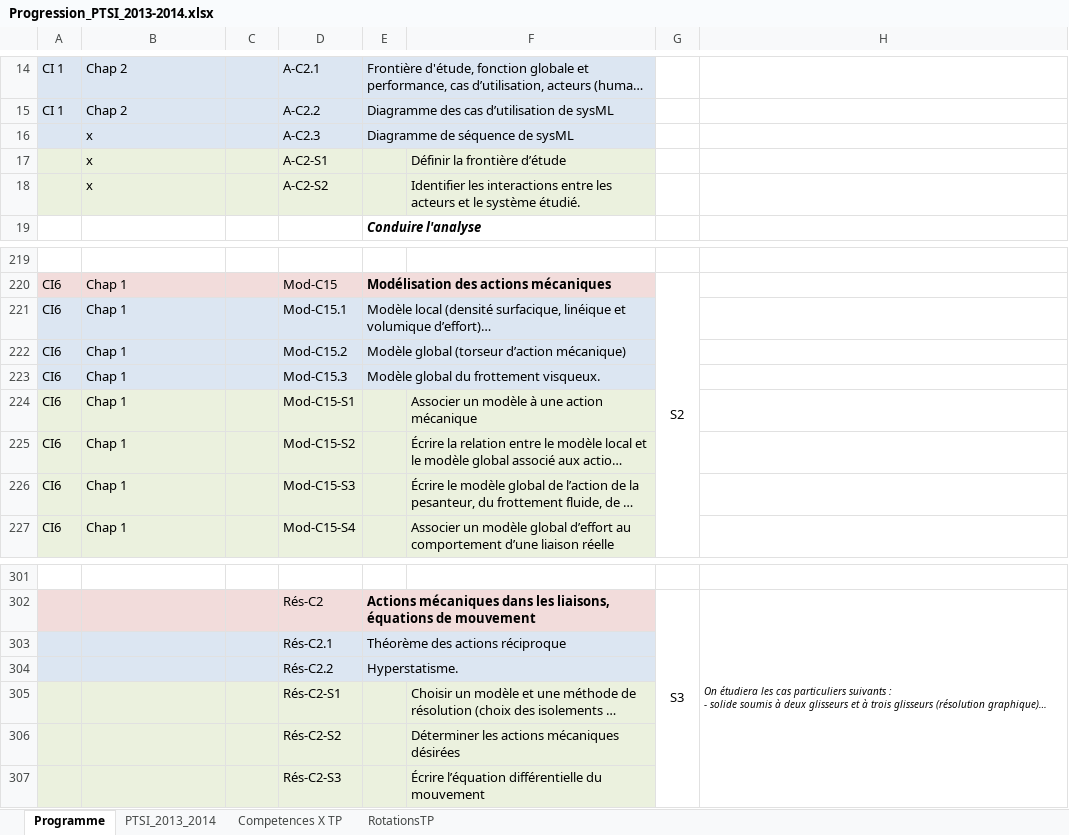
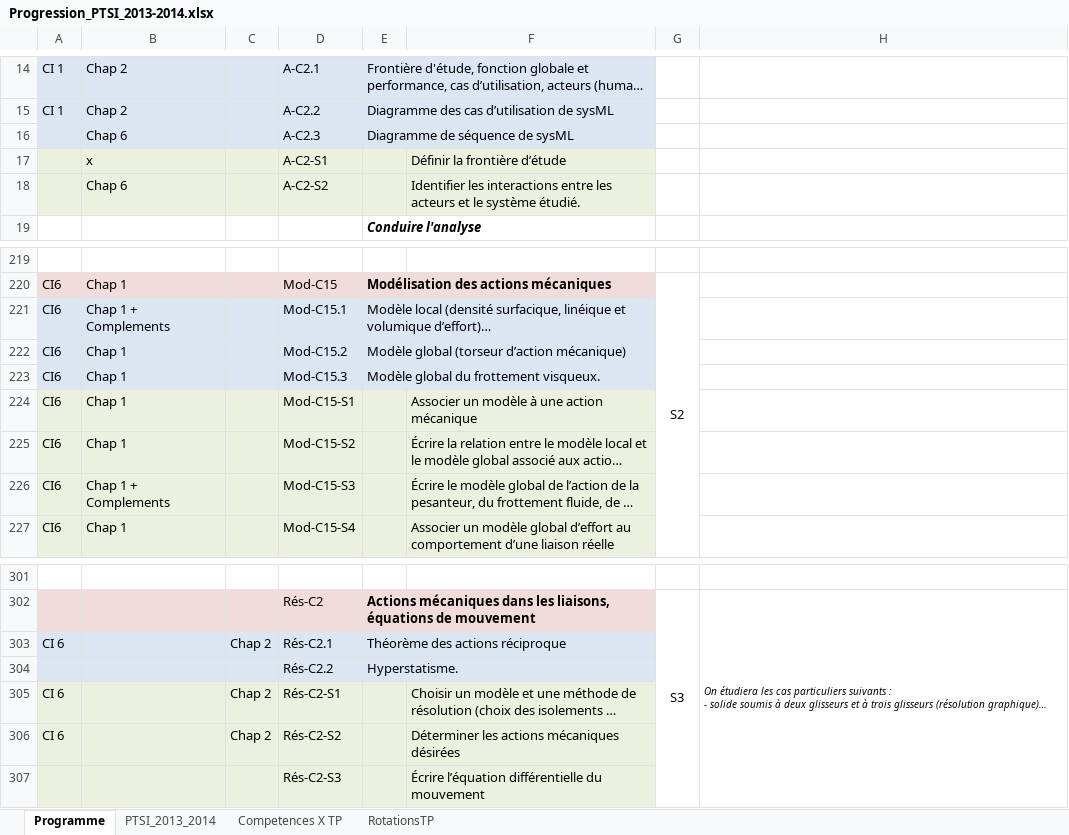
Before and after one commit to xpessoles/PTSI, an Excel workbook: Progression/Progression_PTSI_2013-2014.xlsx, sheet Programme, drawn as a sheet; only a part is shown, gaps mark what is left out; long unchanged cells end in …; values as stored, in another font and other column widths than the file's, no borders; the diff names each change by its address in the sheet, - before the commit and + after, or states it on an @@ line.

```diff
--- a/Progression/Progression_PTSI_2013-2014.xlsx (sheet Programme)
+++ b/Progression/Progression_PTSI_2013-2014.xlsx (sheet Programme)
-B16: x
+B16: Chap 6
-B18: x
+B18: Chap 6
-B221: Chap 1
+B221: Chap 1 + Complements
-B226: Chap 1
+B226: Chap 1 + Complements
-A303: (empty)
+A303: CI 6
-C303: (empty)
+C303: Chap 2
-A305:A306: (empty)
+A305:A306: CI 6
-C305:C306: (empty)
+C305:C306: Chap 2
```
Also changed, not shown: sheet PTSI_2013_2014, 4 other files.
